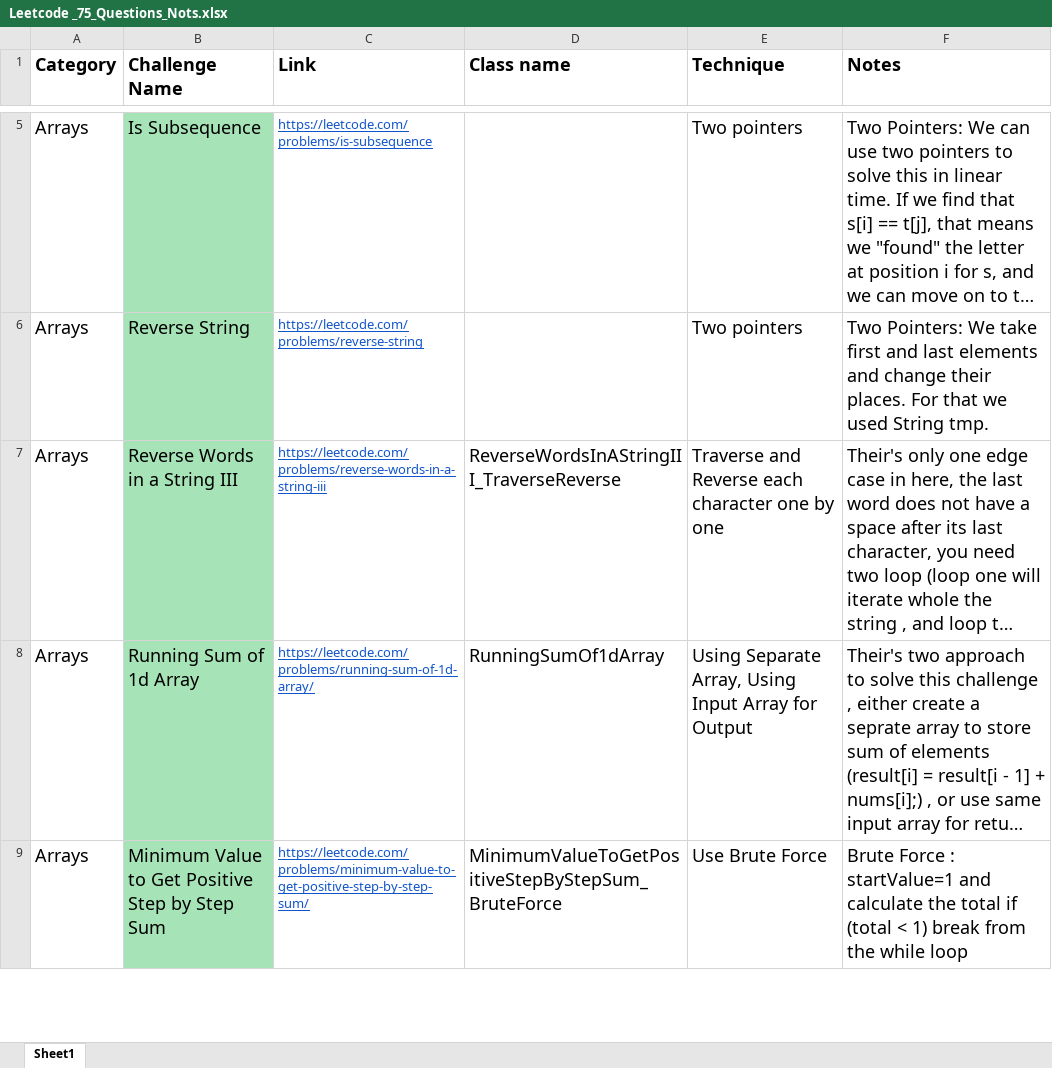
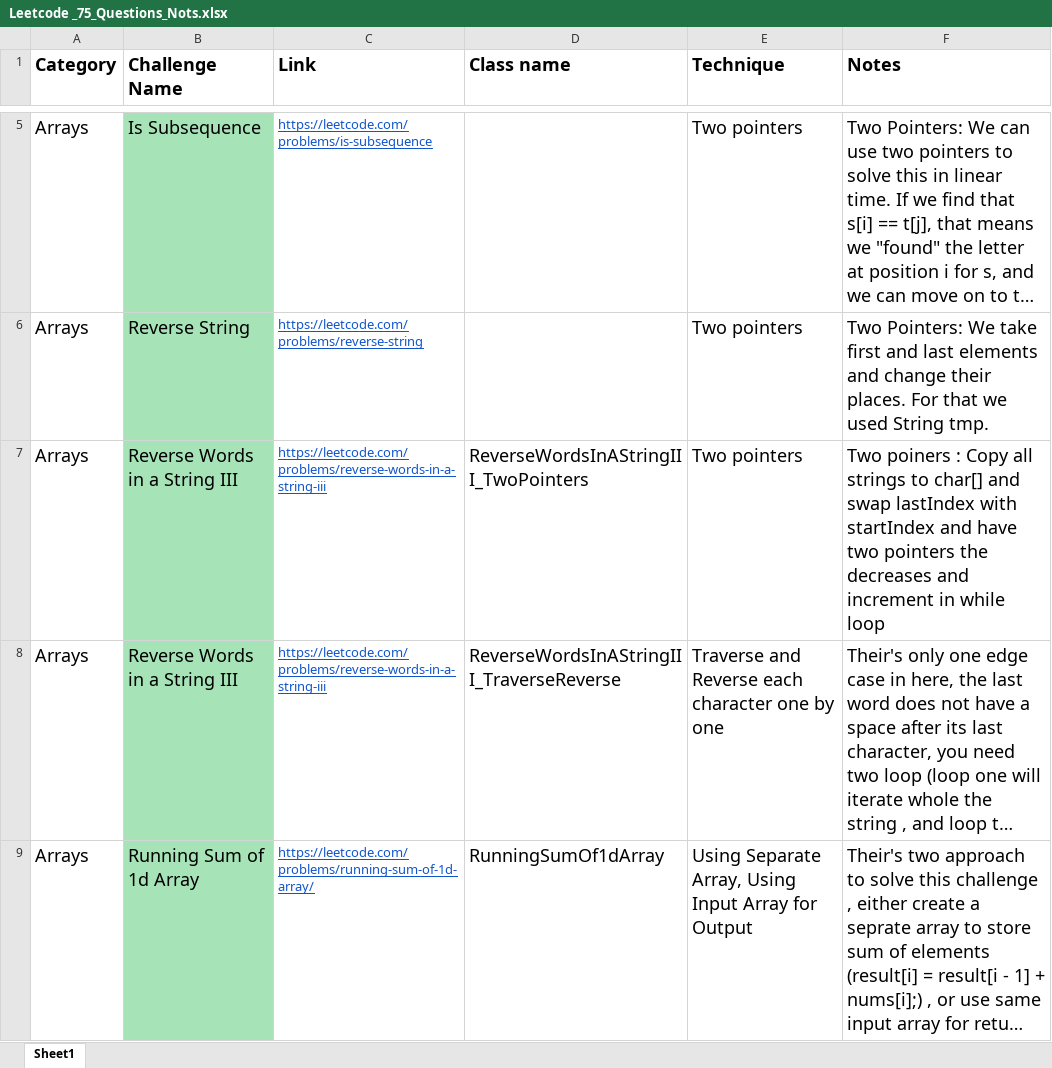
Before and after one commit to kamalhashi/leet-code, an Excel workbook: src/main/java/org/code/challenges/leetcode/Leetcode _75_Questions_Nots.xlsx, sheet Sheet1, drawn as a sheet; only a part is shown, gaps mark what is left out; the shorter side is filled out with more unchanged rows; long unchanged cells end in …; values as stored, in another font and other column widths than the file's, no borders; the diff names each change by its address in the sheet, - before the commit and + after, or states it on an @@ line.

Commit message:
Reverse Words in a String III  Two pointers solution

```diff
--- a/src/main/java/org/code/challenges/leetcode/Leetcode _75_Questions_Nots.xlsx (sheet Sheet1)
+++ b/src/main/java/org/code/challenges/leetcode/Leetcode _75_Questions_Nots.xlsx (sheet Sheet1)
+row 7: Arrays | Reverse Words in a String III | https://leetcode.com/problems/reverse-words-in-a-string-iii | ReverseWordsInAStringIII_TwoPointers | Two pointers | Two poiners : Copy all strings to char[] and swap lastIndex with startIndex and have two pointers the decreases and increment in while loop
```
Also changed, not shown: 11 other files.
